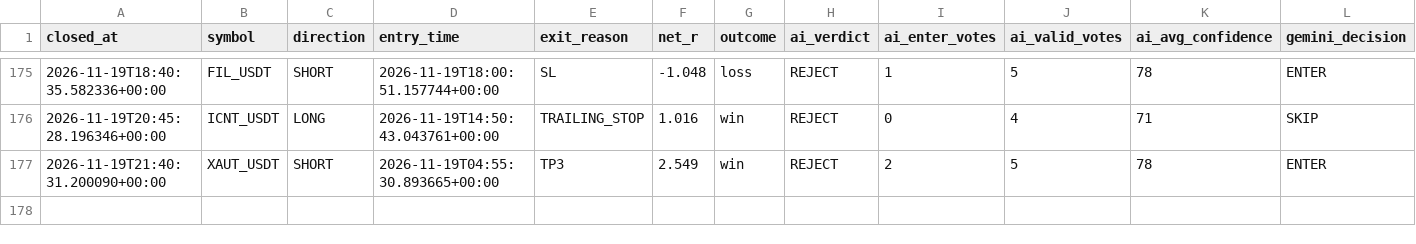
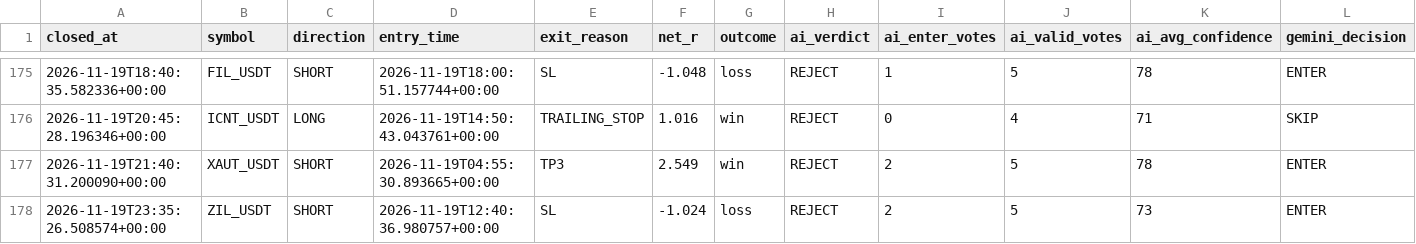
Before and after one commit to wjdtks255-lgtm/Gateio_signal, a CSV file: ai_trades.csv, drawn as a sheet; only a part is shown, gaps mark what is left out; rows hold the shown columns only; the diff names each change by its address in the sheet, - before the commit and + after, or states it on an @@ line.

```diff
--- a/ai_trades.csv
+++ b/ai_trades.csv
+row 178: 2026-11-19T23:35:26.508574+00:00 | ZIL_USDT | SHORT | 2026-11-19T12:40:36.980757+00:00 | SL | -1.024 | loss | REJECT | 2 | 5 | 73 | ENTER
```
Also changed, not shown: trades.csv, trades_audit.csv, 1 other file.
